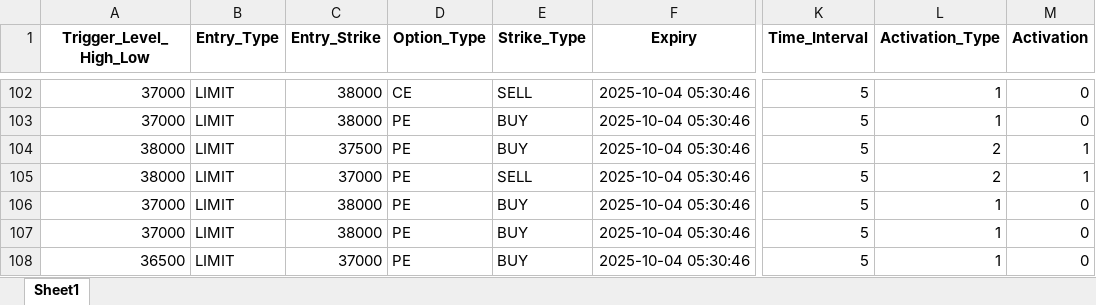
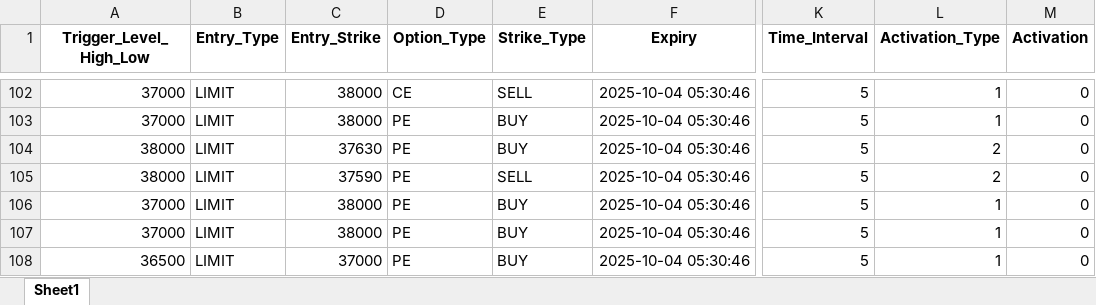
Before and after one commit to Numatix-Team/Ibkr_Jap, an Excel workbook: storage/final_2.xlsx, sheet Sheet1, drawn as a sheet; only a part is shown, gaps mark what is left out; values as stored, in another font and other column widths than the file's, no borders; the diff covers the shown part only; the diff names each change by its address in the sheet, - before the commit and + after, or states it on an @@ line.

```diff
--- a/storage/final_2.xlsx (sheet Sheet1)
+++ b/storage/final_2.xlsx (sheet Sheet1)
-C104 (Entry_Strike): 37500
+C104 (Entry_Strike): 37630
-M104:M105 (Activation): 1
+M104:M105 (Activation): 0
-C105 (Entry_Strike): 37000
+C105 (Entry_Strike): 37590
```
Also changed, not shown: 79 added rows elsewhere in this sheet, 2 other files.
